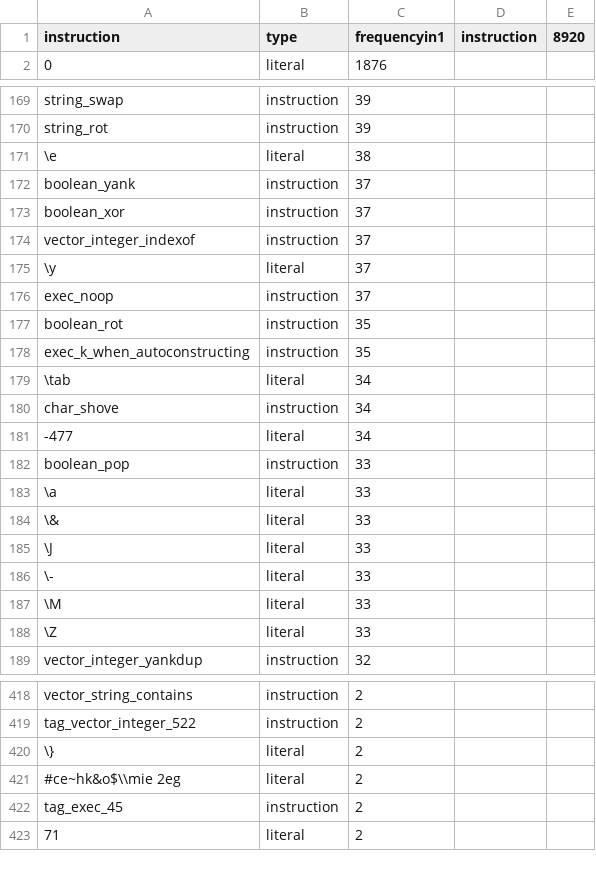
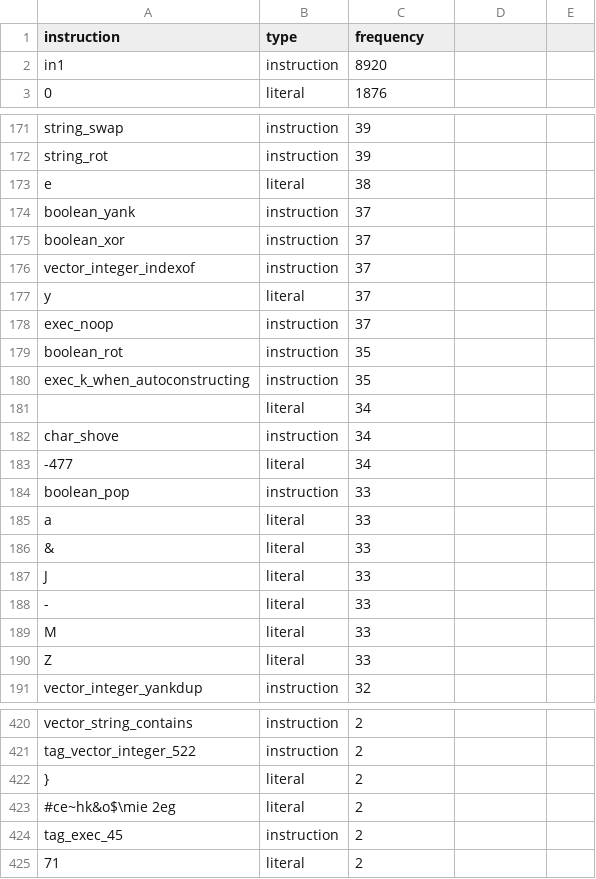
Before and after one commit to push-language/Genetic-Environment-Sensitivity-and-Transfer-Learning-Supplementary-Material, a CSV file: instruction-sets/transfer-learned/count-odds.csv, drawn as a sheet; only a part is shown, gaps mark what is left out; the diff covers the shown part only.

```diff
--- a/instruction-sets/transfer-learned/count-odds.csv
+++ b/instruction-sets/transfer-learned/count-odds.csv
@@ -1,2 +1,3 @@
-instruction,type,frequencyin1,instruction,8920
+instruction,type,frequency
+in1,instruction,8920
 0,literal,1876
@@ -170,3 +172,3 @@ string_swap,instruction,39
 string_rot,instruction,39
-\e,literal,38
+e,literal,38
 boolean_yank,instruction,37
@@ -174,3 +176,3 @@ boolean_xor,instruction,37
 vector_integer_indexof,instruction,37
-\y,literal,37
+y,literal,37
 exec_noop,instruction,37
@@ -178,3 +180,3 @@ boolean_rot,instruction,35
 exec_k_when_autoconstructing,instruction,35
-\tab,literal,34
+	,literal,34
 char_shove,instruction,34
@@ -182,8 +184,8 @@ char_shove,instruction,34
 boolean_pop,instruction,33
-\a,literal,33
-\&,literal,33
-\J,literal,33
-\-,literal,33
-\M,literal,33
-\Z,literal,33
+a,literal,33
+&,literal,33
+J,literal,33
+-,literal,33
+M,literal,33
+Z,literal,33
 vector_integer_yankdup,instruction,32
@@ -419,4 +421,4 @@ vector_string_contains,instruction,2
 tag_vector_integer_522,instruction,2
-\},literal,2
-" #ce~hk&o$\\mie 2eg",literal,2
+},literal,2
+ #ce~hk&o$\mie 2eg,literal,2
 tag_exec_45,instruction,2
```
Also changed, not shown: 1 added row and 17 edited cells elsewhere in this file, instruction-sets/transfer-learned/compare-string-lengths.csv, instruction-sets/transfer-learned/digits.csv, 22 other files.
